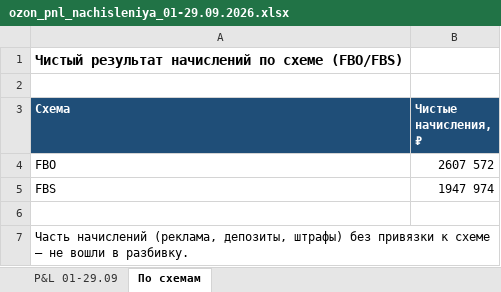
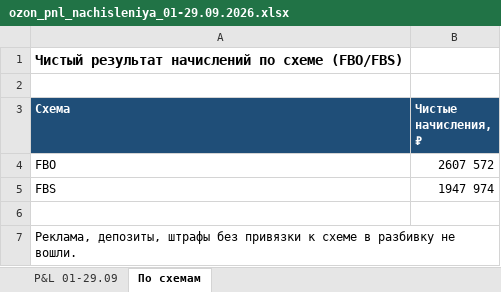
Before and after one commit to User26-2026/K-beauty-New, an Excel workbook: outputs/ozon_pnl/ozon_pnl_nachisleniya_01-29.09.2026.xlsx, sheet По схемам, drawn as a sheet; values as stored, in another font and other column widths than the file's, no borders; the diff names each change by its address in the sheet, - before the commit and + after, or states it on an @@ line.

```diff
--- a/outputs/ozon_pnl/ozon_pnl_nachisleniya_01-29.09.2026.xlsx (sheet По схемам)
+++ b/outputs/ozon_pnl/ozon_pnl_nachisleniya_01-29.09.2026.xlsx (sheet По схемам)
-A7 (Схема): Часть начислений (реклама, депозиты, штрафы) без привязки к схеме — не вошли в разбивку.
+A7 (Схема): Реклама, депозиты, штрафы без привязки к схеме в разбивку не вошли.
```
Also changed, not shown: sheet P&L 01-29.09, 1 other file.
